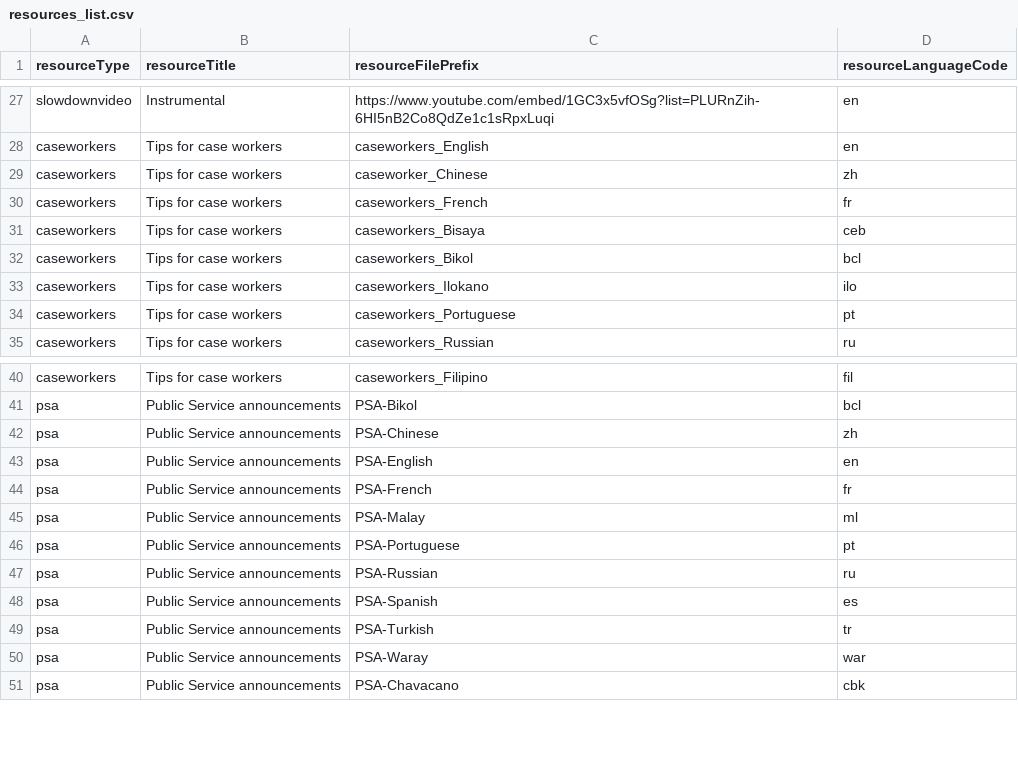
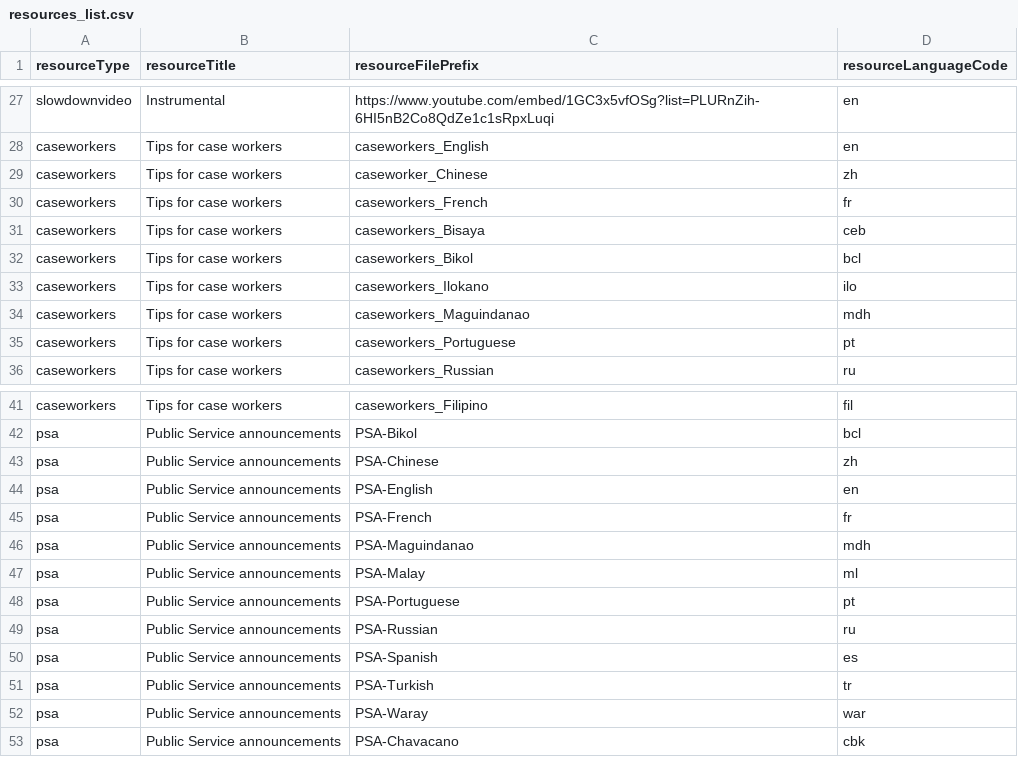
Before and after one commit to sylviawakoli/covid-parenting-website, a CSV file: src/assets/resources/resources_list.csv, drawn as a sheet; only a part is shown, gaps mark what is left out.

Commit message:
Adding mdh extra resources

```diff
--- a/src/assets/resources/resources_list.csv
+++ b/src/assets/resources/resources_list.csv
@@ -33,2 +33,3 @@ caseworkers,Tips for case workers,caseworkers_Bikol,bcl
 caseworkers,Tips for case workers,caseworkers_Ilokano,ilo
+caseworkers,Tips for case workers,caseworkers_Maguindanao,mdh
 caseworkers,Tips for case workers,caseworkers_Portuguese,pt
@@ -44,2 +45,3 @@ psa,Public Service announcements,PSA-English,en
 psa,Public Service announcements,PSA-French,fr
+psa,Public Service announcements,PSA-Maguindanao,mdh
 psa,Public Service announcements,PSA-Malay,ml
```
Also changed, not shown: 4 other files.
